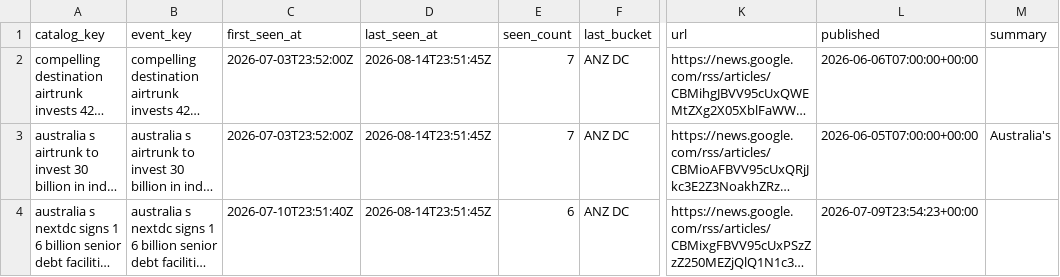
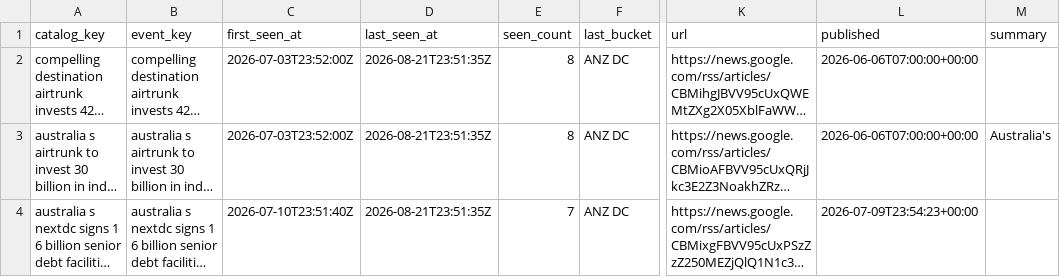
Before and after one commit to cutout-z/ai-dc-dashboard, a CSV file: data/reference/news_catalog.csv, drawn as a sheet; only a part is shown, gaps mark what is left out; long unchanged cells end in …; the diff covers the shown part only; the diff names each change by its address in the sheet, - before the commit and + after, or states it on an @@ line.

```diff
--- a/data/reference/news_catalog.csv
+++ b/data/reference/news_catalog.csv
-D2:D4 (last_seen_at): 2026-08-14T23:51:45Z
+D2:D4 (last_seen_at): 2026-08-21T23:51:35Z
-E2:E3 (seen_count): 7
+E2:E3 (seen_count): 8
-L3 (published): 2026-06-05T07:00:00+00:00
+L3 (published): 2026-06-06T07:00:00+00:00
-E4 (seen_count): 6
+E4 (seen_count): 7
```
Also changed, not shown: 3 added rows and 1 removed row elsewhere in this file, 5 other files.
